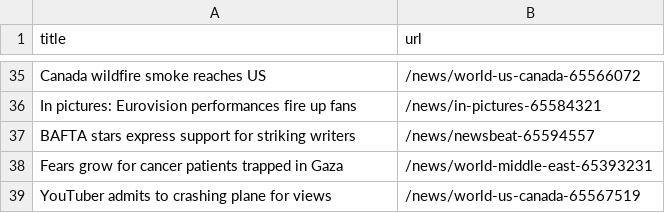
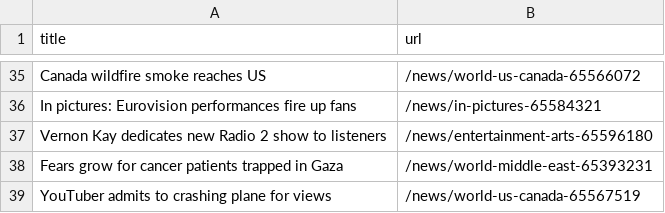
Before and after one commit to vlsachdev/automatic-scraper-bbc, a CSV file: bbc.csv, drawn as a sheet; only a part is shown, gaps mark what is left out.

```diff
--- a/bbc.csv
+++ b/bbc.csv
@@ -36,3 +36,3 @@ Canada wildfire smoke reaches US,/news/world-us-canada-65566072
 In pictures: Eurovision performances fire up fans,/news/in-pictures-65584321
-BAFTA stars express support for striking writers,/news/newsbeat-65594557
+Vernon Kay dedicates new Radio 2 show to listeners,/news/entertainment-arts-65596180
 Fears grow for cancer patients trapped in Gaza,/news/world-middle-east-65393231
```
